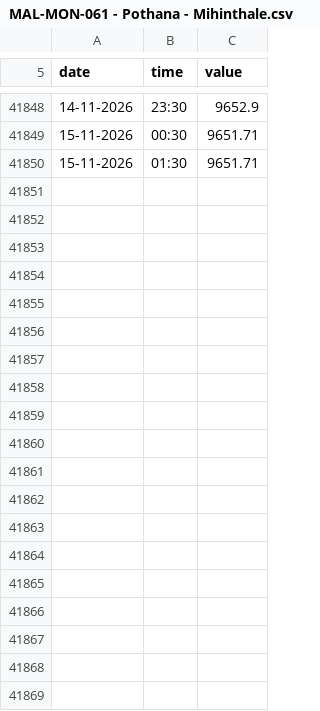
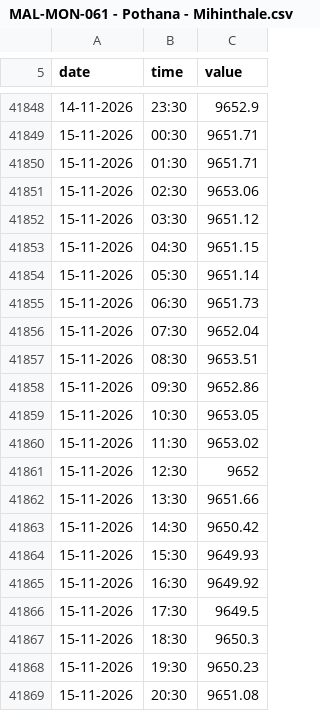
Before and after one commit to manjithahhu20/Groundwater-data-archive-sri-lanka, a CSV file: data/MAL-MON-061 - Pothana - Mihinthale.csv, drawn as a sheet; only a part is shown, gaps mark what is left out; the diff covers the shown part only; the diff names each change by its address in the sheet, - before the commit and + after, or states it on an @@ line.

```diff
--- a/data/MAL-MON-061 - Pothana - Mihinthale.csv
+++ b/data/MAL-MON-061 - Pothana - Mihinthale.csv
+row 41851: 15-11-2026 | 02:30 | 9653.06
+row 41852: 15-11-2026 | 03:30 | 9651.12
+row 41853: 15-11-2026 | 04:30 | 9651.15
+row 41854: 15-11-2026 | 05:30 | 9651.14
+row 41855: 15-11-2026 | 06:30 | 9651.73
+row 41856: 15-11-2026 | 07:30 | 9652.04
+row 41857: 15-11-2026 | 08:30 | 9653.51
+row 41858: 15-11-2026 | 09:30 | 9652.86
+row 41859: 15-11-2026 | 10:30 | 9653.05
+row 41860: 15-11-2026 | 11:30 | 9653.02
+row 41861: 15-11-2026 | 12:30 | 9652
+row 41862: 15-11-2026 | 13:30 | 9651.66
+row 41863: 15-11-2026 | 14:30 | 9650.42
+row 41864: 15-11-2026 | 15:30 | 9649.93
+row 41865: 15-11-2026 | 16:30 | 9649.92
+row 41866: 15-11-2026 | 17:30 | 9649.5
+row 41867: 15-11-2026 | 18:30 | 9650.3
+row 41868: 15-11-2026 | 19:30 | 9650.23
+row 41869: 15-11-2026 | 20:30 | 9651.08
```
Also changed, not shown: 29 added rows and 1 edited cell elsewhere in this file, data/MAL-MON-017 - CBO Wahamalgollewa yaya -3.csv, data/MAL-MON-027 - Galkadawala road Palugaswewa.csv, 56 other files.
